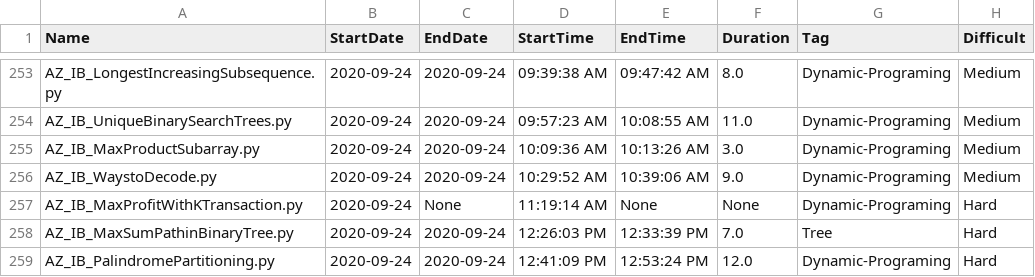
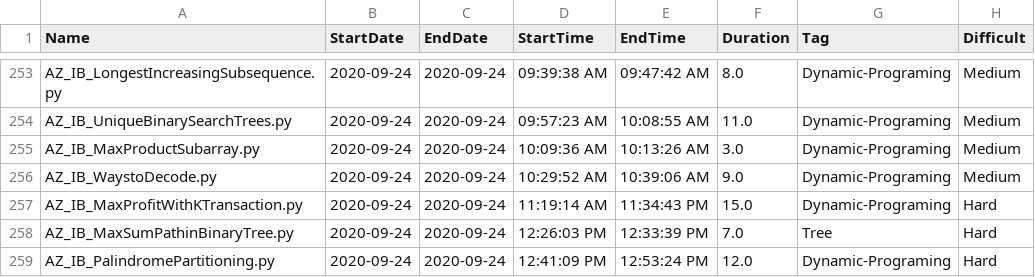
Before and after one commit to Omkar02/FAANG, a CSV file: loggingInfo.csv, drawn as a sheet; only a part is shown, gaps mark what is left out.

```diff
--- a/loggingInfo.csv
+++ b/loggingInfo.csv
@@ -256,3 +256,3 @@ AZ_IB_MaxProductSubarray.py,2020-09-24,2020-09-24,10:09:36 AM,10:13:26 AM,3.0,Dy
 AZ_IB_WaystoDecode.py,2020-09-24,2020-09-24,10:29:52 AM,10:39:06 AM,9.0,Dynamic-Programing,Medium
-AZ_IB_MaxProfitWithKTransaction.py,2020-09-24,None,11:19:14 AM,None,None,Dynamic-Programing,Hard
+AZ_IB_MaxProfitWithKTransaction.py,2020-09-24,2020-09-24,11:19:14 AM,11:34:43 PM,15.0,Dynamic-Programing,Hard
 AZ_IB_MaxSumPathinBinaryTree.py,2020-09-24,2020-09-24,12:26:03 PM,12:33:39 PM,7.0,Tree,Hard
```
Also changed, not shown: 1 other file.
